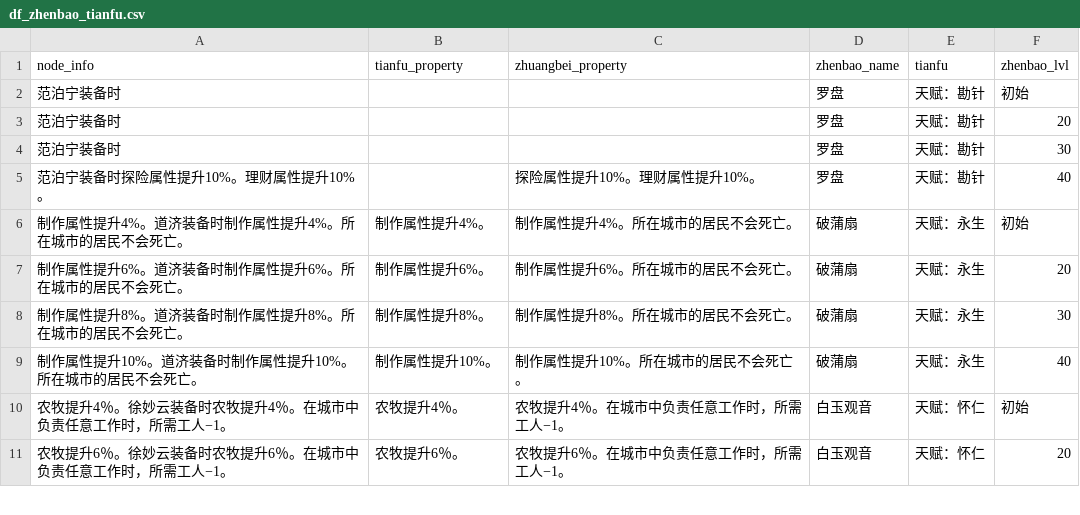
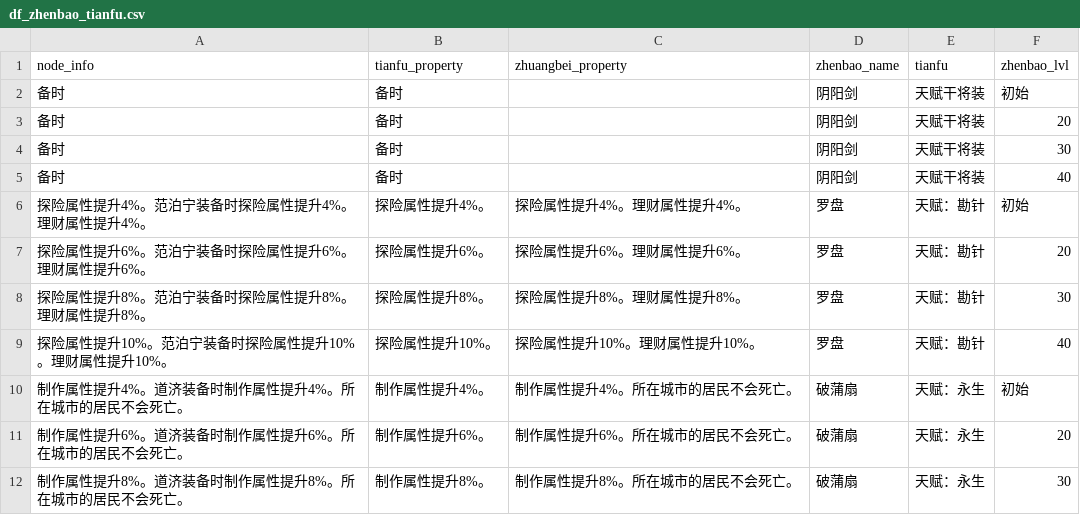
Before and after one commit to zhouqianru91/jiangnanbaijingtu_zqr, a CSV file: df_zhenbao_tianfu.csv, drawn as a sheet; only a part is shown; the shorter side is filled out with more unchanged rows.

```diff
--- a/df_zhenbao_tianfu.csv
+++ b/df_zhenbao_tianfu.csv
@@ -1,6 +1,10 @@
 "node_info","tianfu_property","zhuangbei_property","zhenbao_name","tianfu","zhenbao_lvl"
-"范泊宁装备时","","","罗盘","天赋：勘针","初始"
-"范泊宁装备时","","","罗盘","天赋：勘针","20"
-"范泊宁装备时","","","罗盘","天赋：勘针","30"
-"范泊宁装备时探险属性提升10%。理财属性提升10%。","","探险属性提升10%。理财属性提升10%。","罗盘","天赋：勘针","40"
+"备时","备时","","阴阳剑","天赋干将装","初始"
+"备时","备时","","阴阳剑","天赋干将装","20"
+"备时","备时","","阴阳剑","天赋干将装","30"
+"备时","备时","","阴阳剑","天赋干将装","40"
+"探险属性提升4%。范泊宁装备时探险属性提升4%。理财属性提升4%。","探险属性提升4%。","探险属性提升4%。理财属性提升4%。","罗盘","天赋：勘针","初始"
+"探险属性提升6%。范泊宁装备时探险属性提升6%。理财属性提升6%。","探险属性提升6%。","探险属性提升6%。理财属性提升6%。","罗盘","天赋：勘针","20"
+"探险属性提升8%。范泊宁装备时探险属性提升8%。理财属性提升8%。","探险属性提升8%。","探险属性提升8%。理财属性提升8%。","罗盘","天赋：勘针","30"
+"探险属性提升10%。范泊宁装备时探险属性提升10%。理财属性提升10%。","探险属性提升10%。","探险属性提升10%。理财属性提升10%。","罗盘","天赋：勘针","40"
 "制作属性提升4%。道济装备时制作属性提升4%。所在城市的居民不会死亡。","制作属性提升4%。","制作属性提升4%。所在城市的居民不会死亡。","破蒲扇","天赋：永生","初始"
```
Also changed, not shown: df_user_info.csv, df_user_property.csv, 3 other files.
